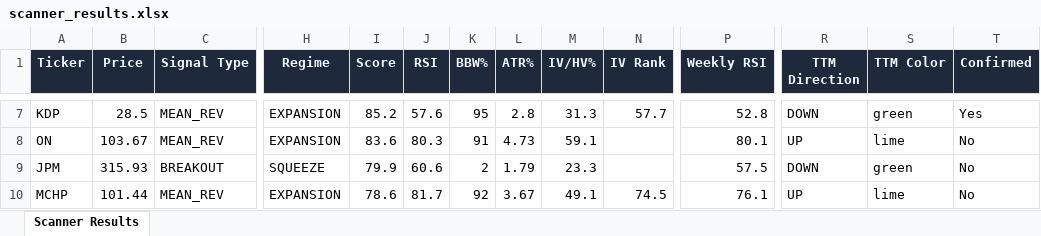
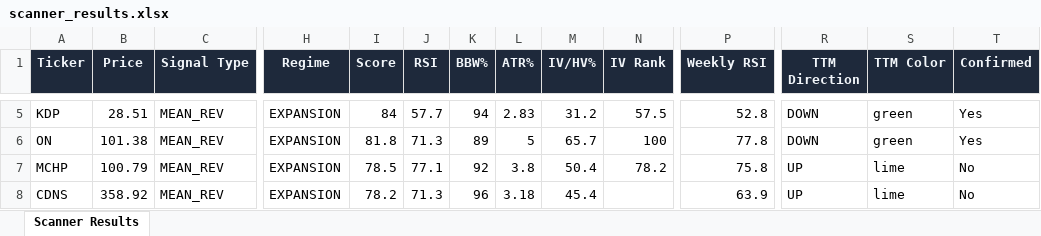
Before and after one commit to 6000rr4n/BM-screener, an Excel workbook: output/scanner_results.xlsx, sheet Scanner Results, drawn as a sheet; only a part is shown, gaps mark what is left out; values as stored, in another font and other column widths than the file's, no borders; removed rows and columns are numbered as before the commit, all else as after; rows hold the shown columns only; the diff covers the shown part only; the diff names each change by its address in the sheet, - before the commit and + after, or states it on an @@ line.

```diff
--- a/output/scanner_results.xlsx (sheet Scanner Results)
+++ b/output/scanner_results.xlsx (sheet Scanner Results)
-B5 (Price): 28.5
+B5 (Price): 28.51
-I5 (Score): 85.2
+I5 (Score): 84
-J5 (RSI): 57.6
+J5 (RSI): 57.7
-K5 (BBW%): 95
+K5 (BBW%): 94
-L5 (ATR%): 2.8
+L5 (ATR%): 2.83
-M5 (IV/HV%): 31.3
+M5 (IV/HV%): 31.2
-N5 (IV Rank): 57.7
+N5 (IV Rank): 57.5
-B6 (Price): 103.67
+B6 (Price): 101.38
-I6 (Score): 83.6
+I6 (Score): 81.8
-J6 (RSI): 80.3
+J6 (RSI): 71.3
-K6 (BBW%): 91
+K6 (BBW%): 89
-L6 (ATR%): 4.73
+L6 (ATR%): 5
-M6 (IV/HV%): 59.1
+M6 (IV/HV%): 65.7
-N6 (IV Rank): (empty)
+N6 (IV Rank): 100
-P6 (Weekly RSI): 80.1
+P6 (Weekly RSI): 77.8
-R6 (TTM Direction): UP
+R6 (TTM Direction): DOWN
-S6 (TTM Color): lime
+S6 (TTM Color): green
-T6 (Confirmed): No
+T6 (Confirmed): Yes
-row 9: JPM | 315.93 | BREAKOUT | SQUEEZE | 79.9 | 60.6 | 2 | 1.79 | 23.3 |  | 57.5 | DOWN | green | No
-B7 (Price): 101.44
+B7 (Price): 100.79
-I7 (Score): 78.6
+I7 (Score): 78.5
-J7 (RSI): 81.7
+J7 (RSI): 77.1
-L7 (ATR%): 3.67
+L7 (ATR%): 3.8
-M7 (IV/HV%): 49.1
+M7 (IV/HV%): 50.4
-N7 (IV Rank): 74.5
+N7 (IV Rank): 78.2
-P7 (Weekly RSI): 76.1
+P7 (Weekly RSI): 75.8
+row 8: CDNS | 358.92 | MEAN_REV | EXPANSION | 78.2 | 71.3 | 96 | 3.18 | 45.4 |  | 63.9 | UP | lime | No
```
Also changed, not shown: 8 added rows, 9 removed rows and 139 edited cells elsewhere in this sheet, 1 other file.
